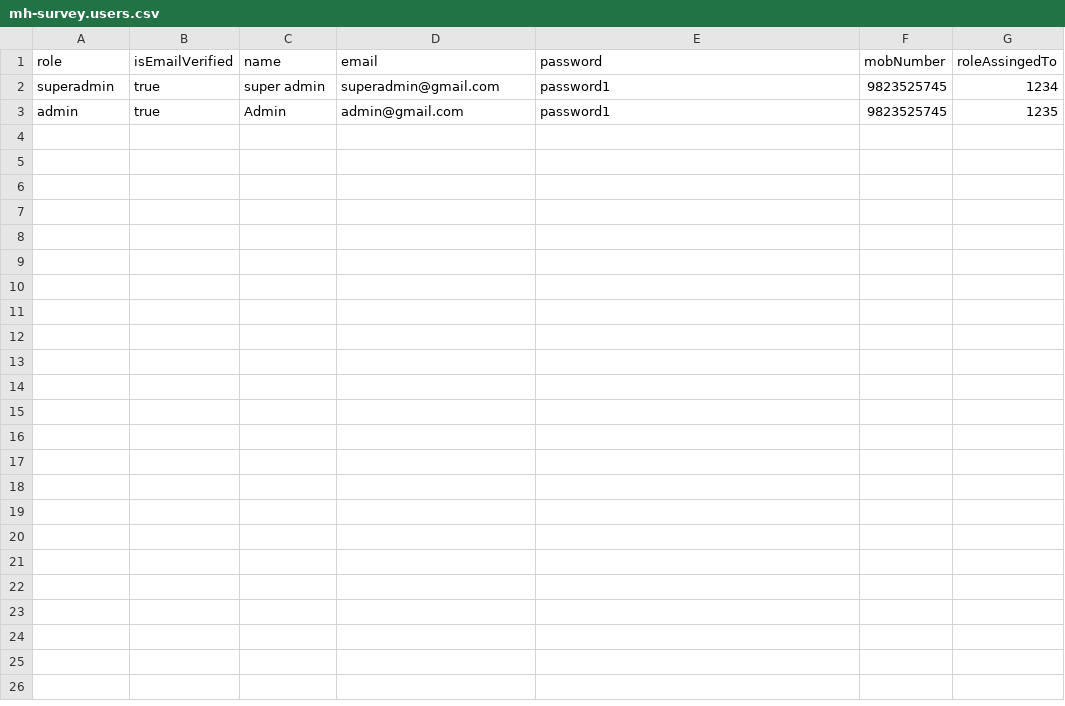
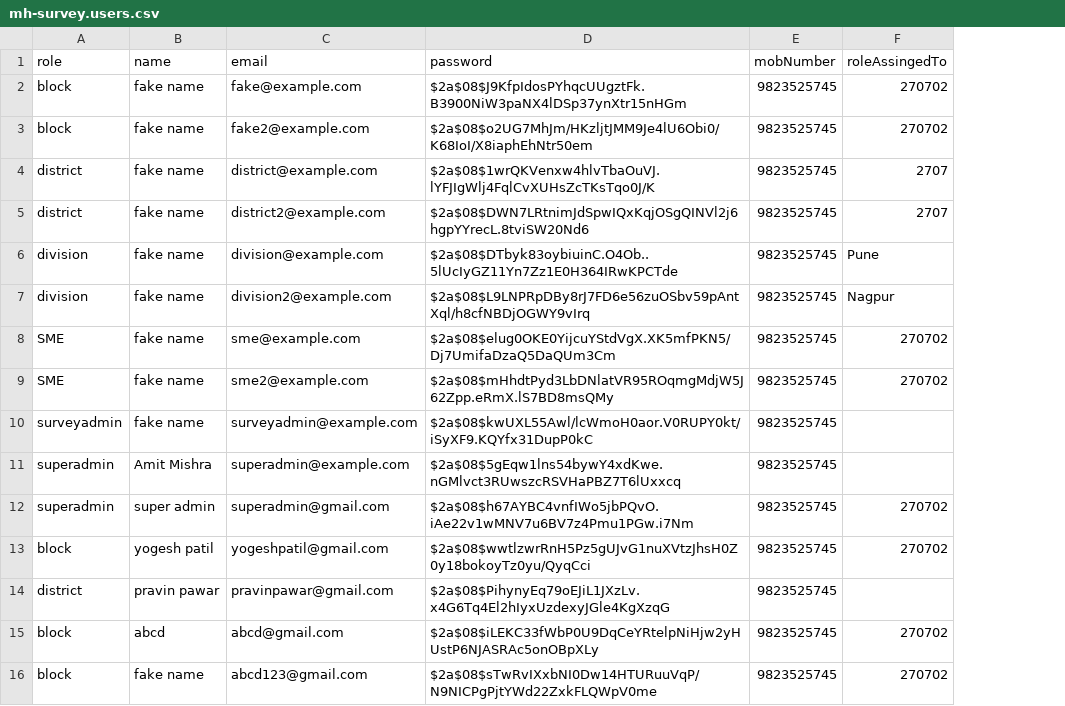
Before and after one commit to SimplifiedSchooling/MH-Survey, a CSV file: src/uploads/mh-survey.users.csv, drawn as a sheet; removed rows and columns are numbered as before the commit, all else as after; the diff names each change by its address in the sheet, - before the commit and + after, or states it on an @@ line.

```diff
--- a/src/uploads/mh-survey.users.csv
+++ b/src/uploads/mh-survey.users.csv
-column B (isEmailVerified), row 2: true
+row 2: block | fake name | fake@example.com | $2a$08$J9KfpIdosPYhqcUUgztFk.B3900NiW3paNX4lDSp37ynXtr15nHGm | 9823525745 | 270702
+row 3: block | fake name | fake2@example.com | $2a$08$o2UG7MhJm/HKzljtJMM9Je4lU6Obi0/K68IoI/X8iaphEhNtr50em | 9823525745 | 270702
+row 4: district | fake name | district@example.com | $2a$08$1wrQKVenxw4hlvTbaOuVJ.lYFJIgWlj4FqlCvXUHsZcTKsTqo0J/K | 9823525745 | 2707
+row 5: district | fake name | district2@example.com | $2a$08$DWN7LRtnimJdSpwIQxKqjOSgQINVl2j6hgpYYrecL.8tviSW20Nd6 | 9823525745 | 2707
+row 6: division | fake name | division@example.com | $2a$08$DTbyk83oybiuinC.O4Ob..5lUcIyGZ11Yn7Zz1E0H364IRwKPCTde | 9823525745 | Pune
+row 7: division | fake name | division2@example.com | $2a$08$L9LNPRpDBy8rJ7FD6e56zuOSbv59pAntXql/h8cfNBDjOGWY9vIrq | 9823525745 | Nagpur
+row 8: SME | fake name | sme@example.com | $2a$08$elug0OKE0YijcuYStdVgX.XK5mfPKN5/Dj7UmifaDzaQ5DaQUm3Cm | 9823525745 | 270702
+row 9: SME | fake name | sme2@example.com | $2a$08$mHhdtPyd3LbDNlatVR95ROqmgMdjW5J62Zpp.eRmX.lS7BD8msQMy | 9823525745 | 270702
+row 10: surveyadmin | fake name | surveyadmin@example.com | $2a$08$kwUXL55Awl/lcWmoH0aor.V0RUPY0kt/iSyXF9.KQYfx31DupP0kC | 9823525745
+row 11: superadmin | Amit Mishra | superadmin@example.com | $2a$08$5gEqw1lns54bywY4xdKwe.nGMlvct3RUwszcRSVHaPBZ7T6lUxxcq | 9823525745
-D12 (password): password1
+D12 (password): $2a$08$h67AYBC4vnfIWo5jbPQvO.iAe22v1wMNV7u6BV7z4Pmu1PGw.i7Nm
-F12 (roleAssingedTo): 1234
+F12 (roleAssingedTo): 270702
-row 3: admin | true | Admin | admin@gmail.com | password1 | 9823525745 | 1235
+row 13: block | yogesh patil | yogeshpatil@gmail.com | $2a$08$wwtlzwrRnH5Pz5gUJvG1nuXVtzJhsH0Z0y18bokoyTz0yu/QyqCci | 9823525745 | 270702
+row 14: district | pravin pawar | pravinpawar@gmail.com | $2a$08$PihynyEq79oEJiL1JXzLv.x4G6Tq4El2hIyxUzdexyJGle4KgXzqG | 9823525745
+row 15: block | abcd | abcd@gmail.com | $2a$08$iLEKC33fWbP0U9DqCeYRtelpNiHjw2yHUstP6NJASRAc5onOBpXLy | 9823525745 | 270702
+row 16: block | fake name | abcd123@gmail.com | $2a$08$sTwRvIXxbNI0Dw14HTURuuVqP/N9NICPgPjtYWd22ZxkFLQWpV0me | 9823525745 | 270702
```
Also changed, not shown: 2 other files.
